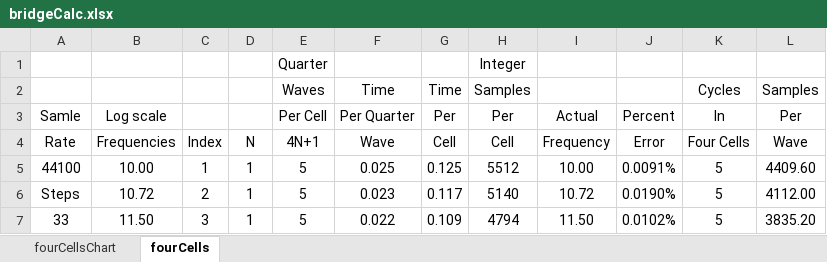
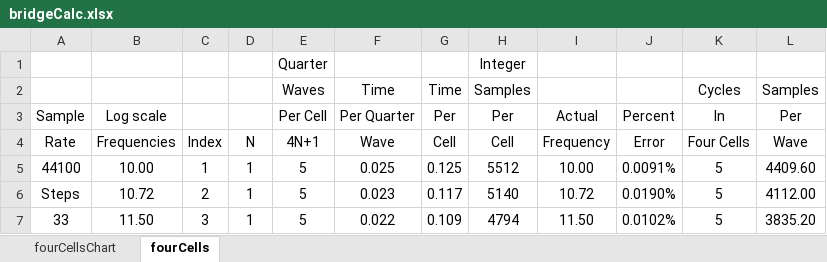
Before and after one commit to springleik/acBridge, an Excel workbook: bridgeCalc.xlsx, sheet fourCells, drawn as a sheet; only a part is shown; values as stored, in another font and other column widths than the file's, no borders; the diff names each change by its address in the sheet, - before the commit and + after, or states it on an @@ line.

```diff
--- a/bridgeCalc.xlsx (sheet fourCells)
+++ b/bridgeCalc.xlsx (sheet fourCells)
-A3: Samle
+A3: Sample
```
Also changed, not shown: charts or pictures, harmonicShaping.xlsx, 8 other files.
